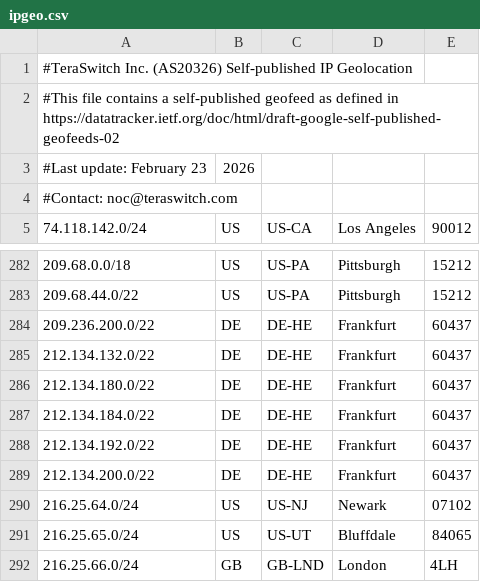
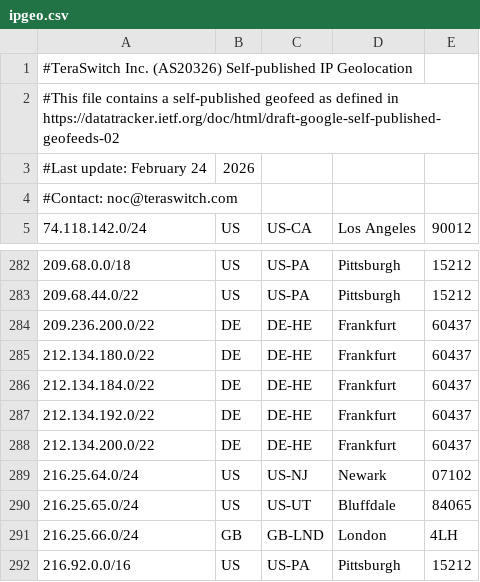
Before and after one commit to TeraSwitch/as20326.com, a CSV file: ipgeo.csv, drawn as a sheet; only a part is shown, gaps mark what is left out; the shorter side is filled out with more unchanged rows.

Commit message:
Update IP geolocation data

```diff
--- a/ipgeo.csv
+++ b/ipgeo.csv
@@ -2,3 +2,3 @@
 #This file contains a self-published geofeed as defined in https://datatracker.ietf.org/doc/html/draft-google-self-published-geofeeds-02
-#Last update: February 23, 2026
+#Last update: February 24, 2026
 #Contact: noc@teraswitch.com
@@ -284,3 +284,2 @@
 209.236.200.0/22,DE,DE-HE,Frankfurt,60437
-212.134.132.0/22,DE,DE-HE,Frankfurt,60437
 212.134.180.0/22,DE,DE-HE,Frankfurt,60437
```
Also changed, not shown: 1 other file.
